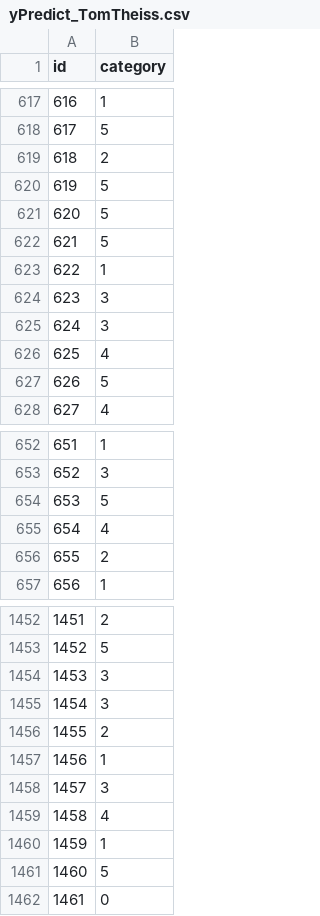
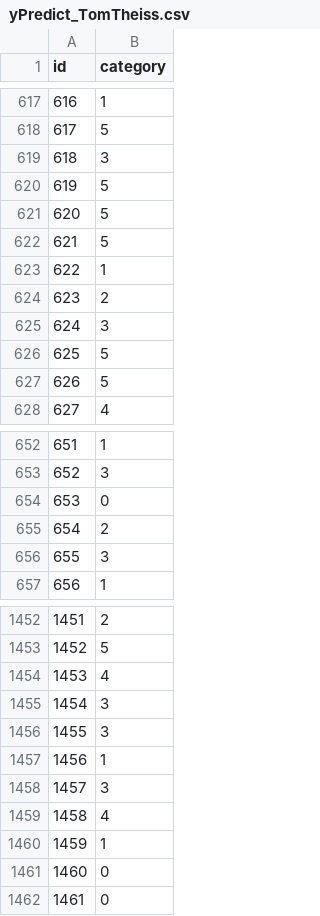
Before and after one commit to TheHorro/MaL, a CSV file: Kaggle4/yPredict_TomTheiss.csv, drawn as a sheet; only a part is shown, gaps mark what is left out; the diff covers the shown part only.

```diff
--- a/Kaggle4/yPredict_TomTheiss.csv
+++ b/Kaggle4/yPredict_TomTheiss.csv
@@ -618,3 +618,3 @@ id,category
 617,5
-618,2
+618,3
 619,5
@@ -623,5 +623,5 @@ id,category
 622,1
-623,3
+623,2
 624,3
-625,4
+625,5
 626,5
@@ -653,5 +653,5 @@ id,category
 652,3
-653,5
-654,4
-655,2
+653,0
+654,2
+655,3
 656,1
@@ -1453,5 +1453,5 @@ id,category
 1452,5
-1453,3
+1453,4
 1454,3
-1455,2
+1455,3
 1456,1
@@ -1460,3 +1460,3 @@ id,category
 1459,1
-1460,5
+1460,0
 1461,0
```
Also changed, not shown: 164 edited cells elsewhere in this file, 2 other files.
